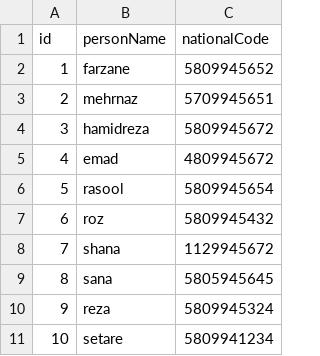
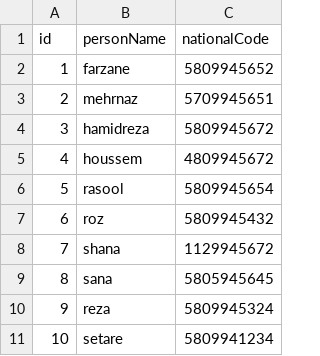
Before and after one commit to samin1981/account, a CSV file: account/account-service/src/main/resources/persons.csv, drawn as a sheet.

```diff
--- a/account/account-service/src/main/resources/persons.csv
+++ b/account/account-service/src/main/resources/persons.csv
@@ -4,3 +4,3 @@ id;personName;nationalCode
 3;hamidreza;5809945672
-4;emad;4809945672
+4;houssem;4809945672
 5;rasool;5809945654
```
Also changed, not shown: 23 other files.
